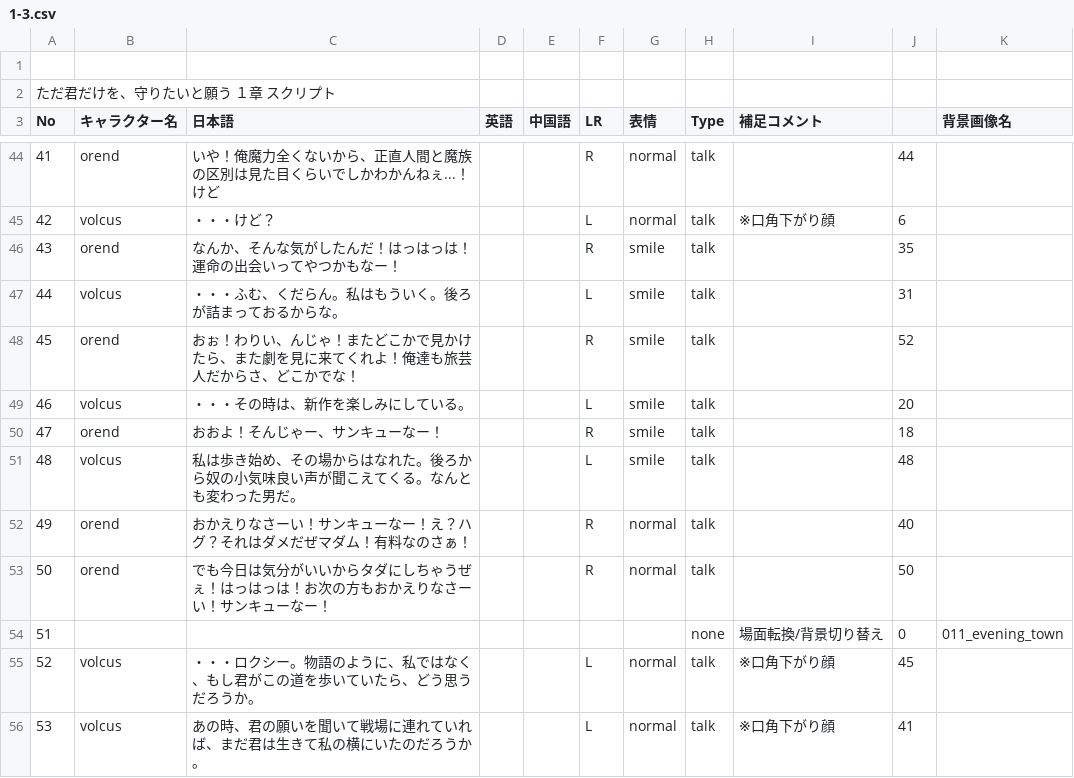
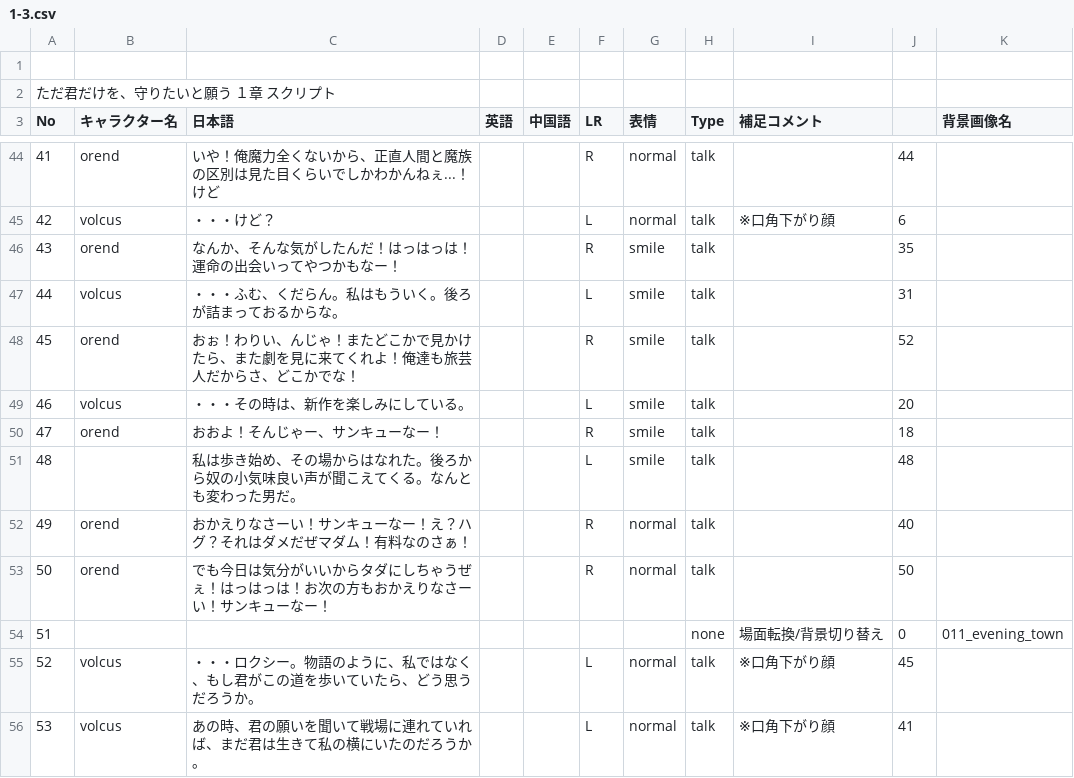
Before and after one commit to HamanoShintaro/tadakimi_game, a CSV file: Assets/Resources/DataBase/Data/CSV/1-3.csv, drawn as a sheet; only a part is shown, gaps mark what is left out.

Commit message:
[fix] コミット漏れ。

```diff
--- a/Assets/Resources/DataBase/Data/CSV/1-3.csv
+++ b/Assets/Resources/DataBase/Data/CSV/1-3.csv
@@ -50,3 +50,3 @@ No,キャラクター名,日本語,英語,中国語,LR,表情,Type,補足コメ
 47,orend,おおよ！そんじゃー、サンキューなー！,,,R,smile,talk,,18,
-48,volcus,私は歩き始め、その場からはなれた。後ろから奴の小気味良い声が聞こえてくる。なんとも変わった男だ。,,,L,smile,talk,,48,
+48,,私は歩き始め、その場からはなれた。後ろから奴の小気味良い声が聞こえてくる。なんとも変わった男だ。,,,L,smile,talk,,48,
 49,orend,おかえりなさーい！サンキューなー！え？ハグ？それはダメだぜマダム！有料なのさぁ！,,,R,normal,talk,,40,
```
